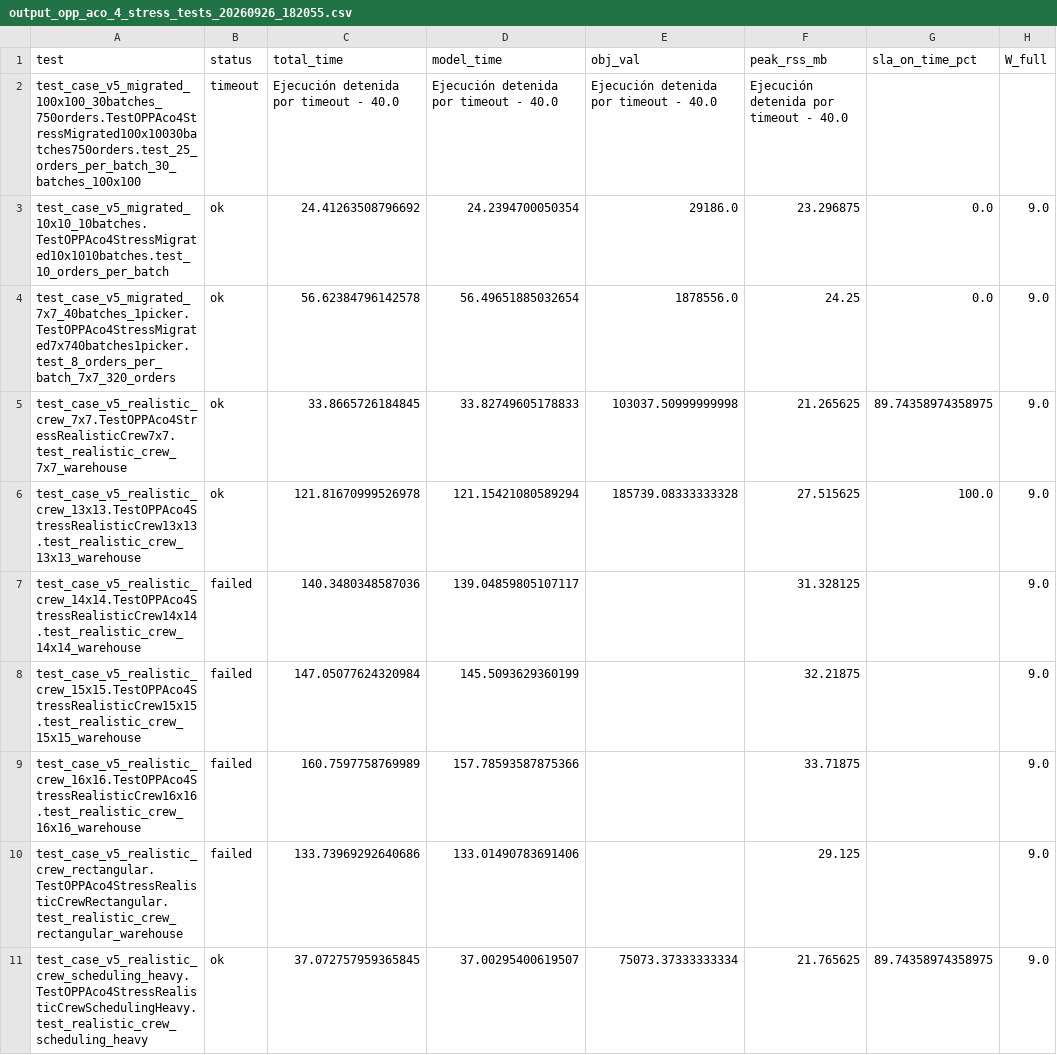
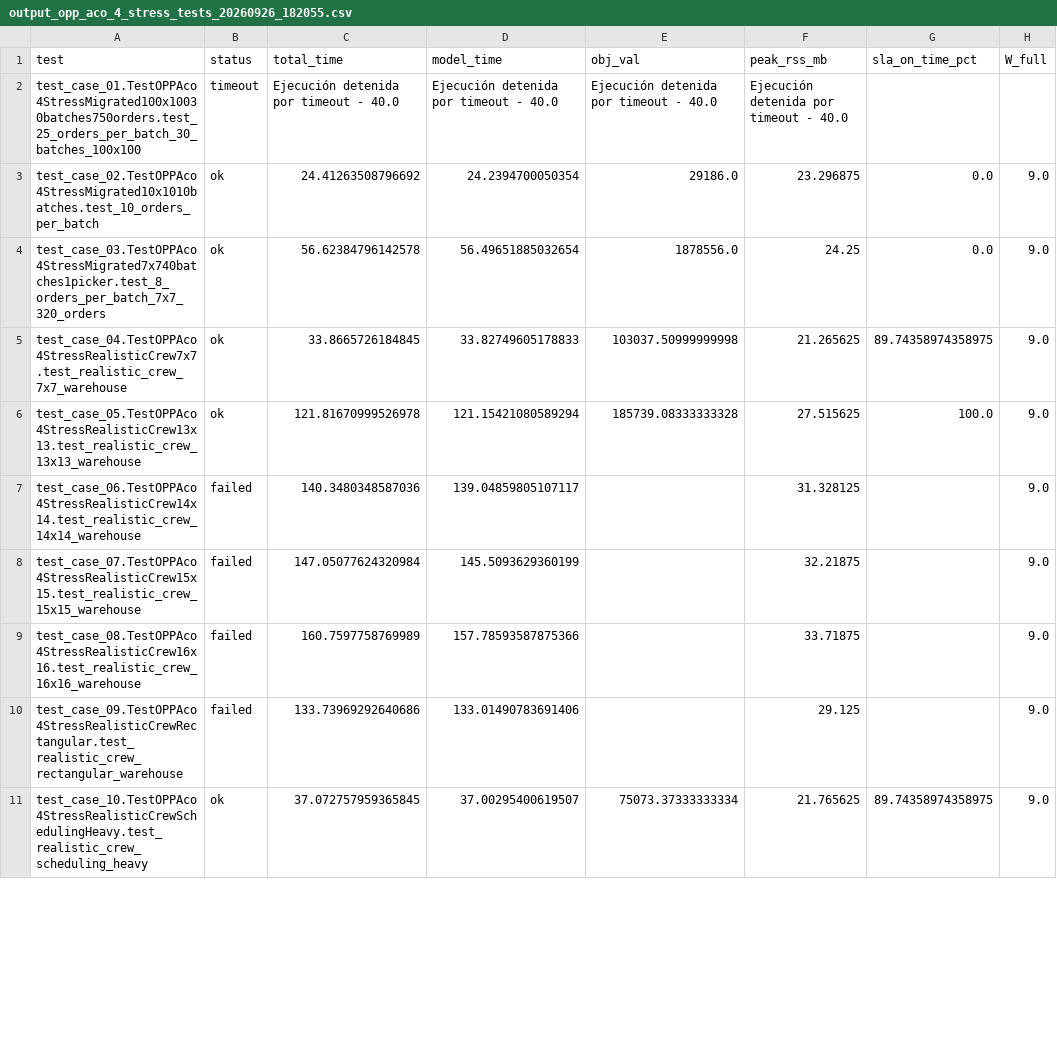
Before and after one commit to ttl-ungs/order-picking-optimization, a CSV file: results/opp_aco_4/stress/output_opp_aco_4_stress_tests_20260926_182055.csv, drawn as a sheet; only a part is shown; the diff covers the shown part only; the diff names each change by its address in the sheet, - before the commit and + after, or states it on an @@ line.

```diff
--- a/results/opp_aco_4/stress/output_opp_aco_4_stress_tests_20260926_182055.csv
+++ b/results/opp_aco_4/stress/output_opp_aco_4_stress_tests_20260926_182055.csv
-A2 (test): test_case_v5_migrated_100x100_30batches_750orders.TestOPPAco4StressMigrated100x10030batches750orders.test_25_orders_per_batch_30_batches_100x100
+A2 (test): test_case_01.TestOPPAco4StressMigrated100x10030batches750orders.test_25_orders_per_batch_30_batches_100x100
-A3 (test): test_case_v5_migrated_10x10_10batches.TestOPPAco4StressMigrated10x1010batches.test_10_orders_per_batch
+A3 (test): test_case_02.TestOPPAco4StressMigrated10x1010batches.test_10_orders_per_batch
-A4 (test): test_case_v5_migrated_7x7_40batches_1picker.TestOPPAco4StressMigrated7x740batches1picker.test_8_orders_per_batch_7x7_320_orders
+A4 (test): test_case_03.TestOPPAco4StressMigrated7x740batches1picker.test_8_orders_per_batch_7x7_320_orders
-A5 (test): test_case_v5_realistic_crew_7x7.TestOPPAco4StressRealisticCrew7x7.test_realistic_crew_7x7_warehouse
+A5 (test): test_case_04.TestOPPAco4StressRealisticCrew7x7.test_realistic_crew_7x7_warehouse
-A6 (test): test_case_v5_realistic_crew_13x13.TestOPPAco4StressRealisticCrew13x13.test_realistic_crew_13x13_warehouse
+A6 (test): test_case_05.TestOPPAco4StressRealisticCrew13x13.test_realistic_crew_13x13_warehouse
-A7 (test): test_case_v5_realistic_crew_14x14.TestOPPAco4StressRealisticCrew14x14.test_realistic_crew_14x14_warehouse
+A7 (test): test_case_06.TestOPPAco4StressRealisticCrew14x14.test_realistic_crew_14x14_warehouse
-A8 (test): test_case_v5_realistic_crew_15x15.TestOPPAco4StressRealisticCrew15x15.test_realistic_crew_15x15_warehouse
+A8 (test): test_case_07.TestOPPAco4StressRealisticCrew15x15.test_realistic_crew_15x15_warehouse
-A9 (test): test_case_v5_realistic_crew_16x16.TestOPPAco4StressRealisticCrew16x16.test_realistic_crew_16x16_warehouse
+A9 (test): test_case_08.TestOPPAco4StressRealisticCrew16x16.test_realistic_crew_16x16_warehouse
-A10 (test): test_case_v5_realistic_crew_rectangular.TestOPPAco4StressRealisticCrewRectangular.test_realistic_crew_rectangular_warehouse
+A10 (test): test_case_09.TestOPPAco4StressRealisticCrewRectangular.test_realistic_crew_rectangular_warehouse
-A11 (test): test_case_v5_realistic_crew_scheduling_heavy.TestOPPAco4StressRealisticCrewSchedulingHeavy.test_realistic_crew_scheduling_heavy
+A11 (test): test_case_10.TestOPPAco4StressRealisticCrewSchedulingHeavy.test_realistic_crew_scheduling_heavy
```
Also changed, not shown: 9 edited cells elsewhere in this file, results/opp_aco_4/stress/output_opp_aco_4_stress_tests_20260926_225049.csv, results/opp_aco_4/stress/output_opp_aco_4_stress_tests_20260927_135419.csv, 8 other files.
